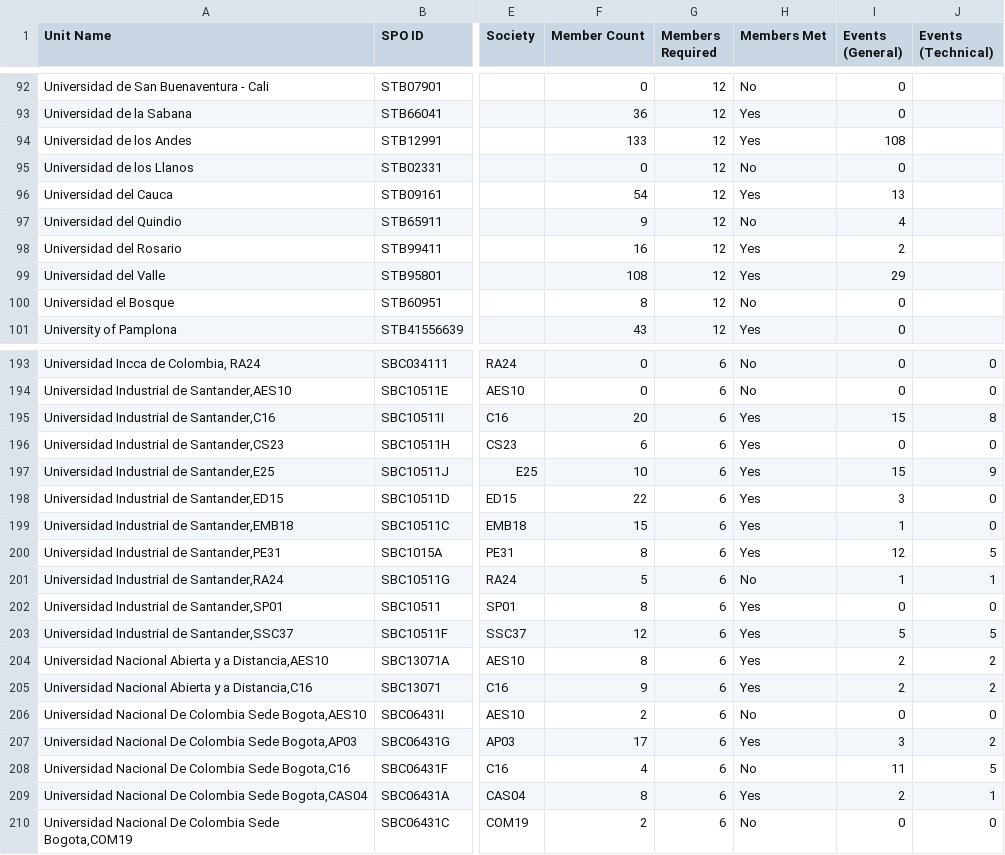
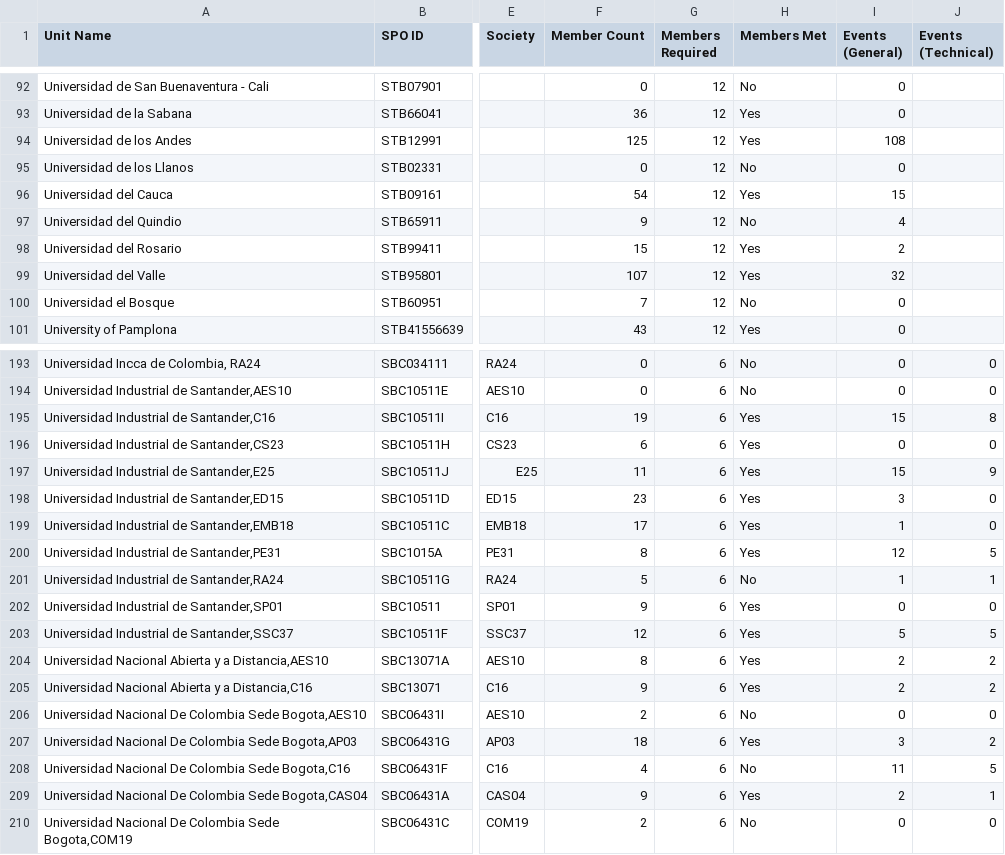
Before and after one commit to Crola1702/st_ou_vitality, a CSV file: vitality_report.csv, drawn as a sheet; only a part is shown, gaps mark what is left out; the diff covers the shown part only; the diff names each change by its address in the sheet, - before the commit and + after, or states it on an @@ line.

```diff
--- a/vitality_report.csv
+++ b/vitality_report.csv
-F94 (Member Count): 133
+F94 (Member Count): 125
-I96 (Events (General)): 13
+I96 (Events (General)): 15
-F98 (Member Count): 16
+F98 (Member Count): 15
-F99 (Member Count): 108
+F99 (Member Count): 107
-I99 (Events (General)): 29
+I99 (Events (General)): 32
-F100 (Member Count): 8
+F100 (Member Count): 7
-F195 (Member Count): 20
+F195 (Member Count): 19
-F197 (Member Count): 10
+F197 (Member Count): 11
-F198 (Member Count): 22
+F198 (Member Count): 23
-F199 (Member Count): 15
+F199 (Member Count): 17
-F202 (Member Count): 8
+F202 (Member Count): 9
-F207 (Member Count): 17
+F207 (Member Count): 18
-F209 (Member Count): 8
+F209 (Member Count): 9
```
Also changed, not shown: 75 edited cells elsewhere in this file, membership_type_history.csv, society_membership_history.csv, 4 other files.
